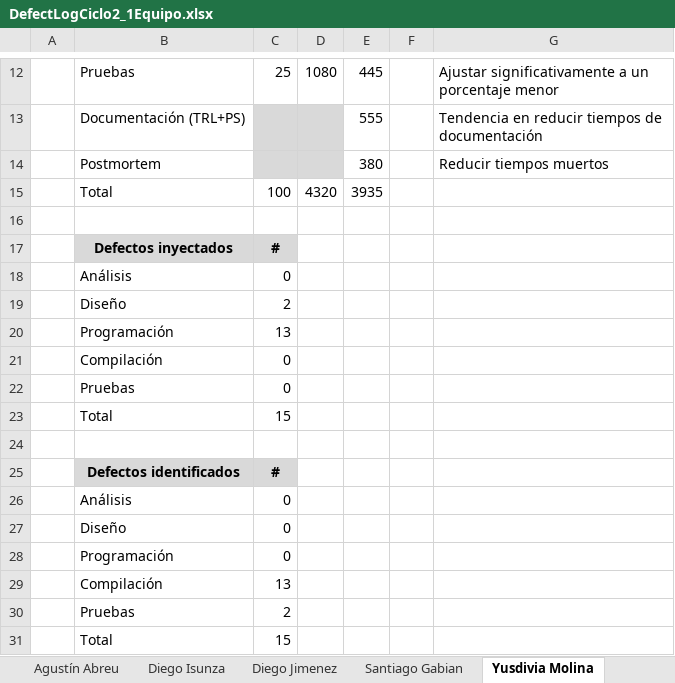
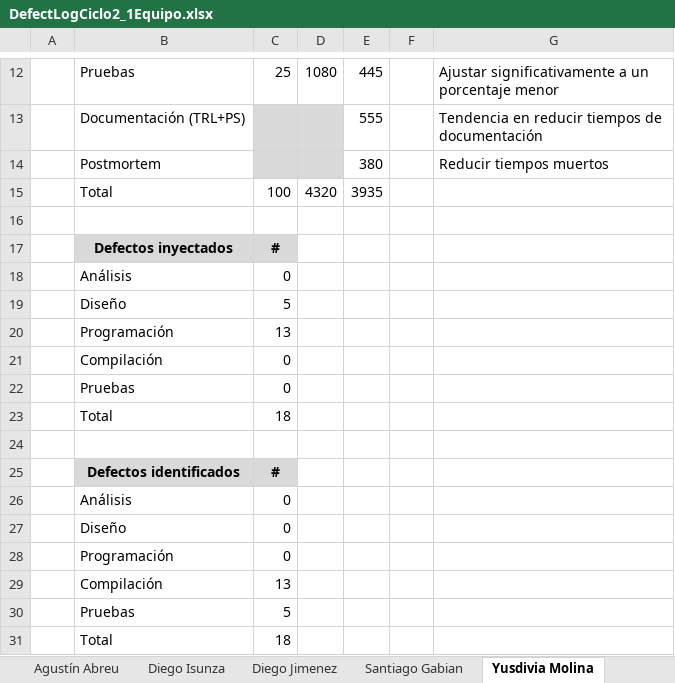
Before and after one commit to komorebi-connect/pmo, an Excel workbook: DefectLogCiclo2_1Equipo.xlsx, sheet Yusdivia Molina, drawn as a sheet; only a part is shown, gaps mark what is left out; values as stored, in another font and other column widths than the file's, no borders; charts and pictures not drawn; the diff names each change by its address in the sheet, - before the commit and + after, or states it on an @@ line.

```diff
--- a/DefectLogCiclo2_1Equipo.xlsx (sheet Yusdivia Molina)
+++ b/DefectLogCiclo2_1Equipo.xlsx (sheet Yusdivia Molina)
-C19: 2
+C19: 5
-C23: 15
+C23: 18
-C30: 2
+C30: 5
-C31: 15
+C31: 18
```
Also changed, not shown: 2 other files.
